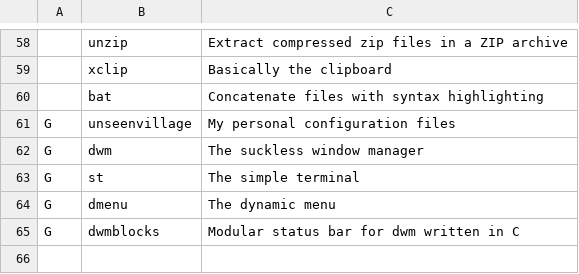
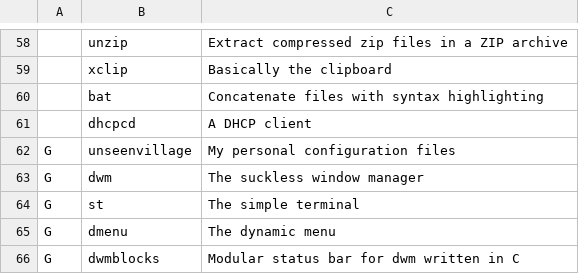
Before and after one commit to x1nigo/ix, a CSV file: programs.csv, drawn as a sheet; only a part is shown, gaps mark what is left out; the diff names each change by its address in the sheet, - before the commit and + after, or states it on an @@ line.

Commit message:
Update programs.csv

```diff
--- a/programs.csv
+++ b/programs.csv
+row 61:  | dhcpcd | A DHCP client
```
